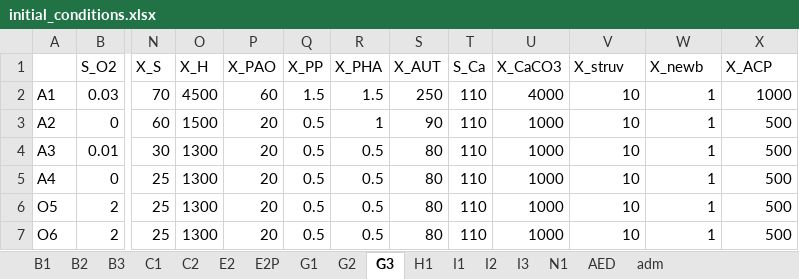
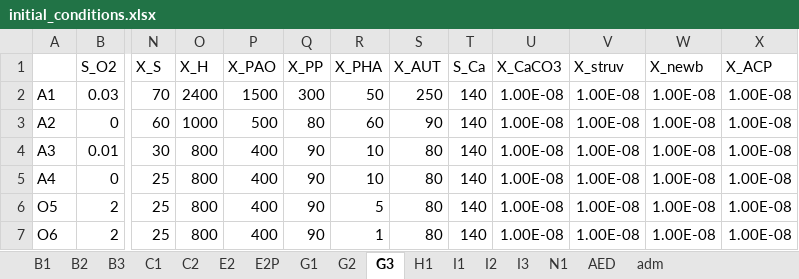
Before and after one commit to QSD-Group/EXPOsan, an Excel workbook: exposan/werf/data/initial_conditions.xlsx, sheet G3, drawn as a sheet; only a part is shown, gaps mark what is left out; values as stored, in another font and other column widths than the file's, no borders; the diff names each change by its address in the sheet, - before the commit and + after, or states it on an @@ line.

```diff
--- a/exposan/werf/data/initial_conditions.xlsx (sheet G3)
+++ b/exposan/werf/data/initial_conditions.xlsx (sheet G3)
-O2 (X_H): 4500
+O2 (X_H): 2400
-P2 (X_PAO): 60
+P2 (X_PAO): 1500
-Q2 (X_PP): 1.5
+Q2 (X_PP): 300
-R2 (X_PHA): 1.5
+R2 (X_PHA): 50
-T2:T7 (S_Ca): 110
+T2:T7 (S_Ca): 140
-U2 (X_CaCO3): 4000
+U2 (X_CaCO3): 1.00E-08
-V2:V7 (X_struv): 10
+V2:V7 (X_struv): 1.00E-08
-W2:W7 (X_newb): 1
+W2:W7 (X_newb): 1.00E-08
-X2 (X_ACP): 1000
+X2 (X_ACP): 1.00E-08
-O3 (X_H): 1500
+O3 (X_H): 1000
-P3 (X_PAO): 20
+P3 (X_PAO): 500
-Q3 (X_PP): 0.5
+Q3 (X_PP): 80
-R3 (X_PHA): 1
+R3 (X_PHA): 60
-U3:U7 (X_CaCO3): 1000
+U3:U7 (X_CaCO3): 1.00E-08
-X3:X7 (X_ACP): 500
+X3:X7 (X_ACP): 1.00E-08
-O4:O7 (X_H): 1300
+O4:O7 (X_H): 800
-P4:P7 (X_PAO): 20
+P4:P7 (X_PAO): 400
-Q4:Q7 (X_PP): 0.5
+Q4:Q7 (X_PP): 90
-R4:R5 (X_PHA): 0.5
+R4:R5 (X_PHA): 10
-R6 (X_PHA): 0.5
+R6 (X_PHA): 5
-R7 (X_PHA): 0.5
+R7 (X_PHA): 1
```
Also changed, not shown: 1 other file.
